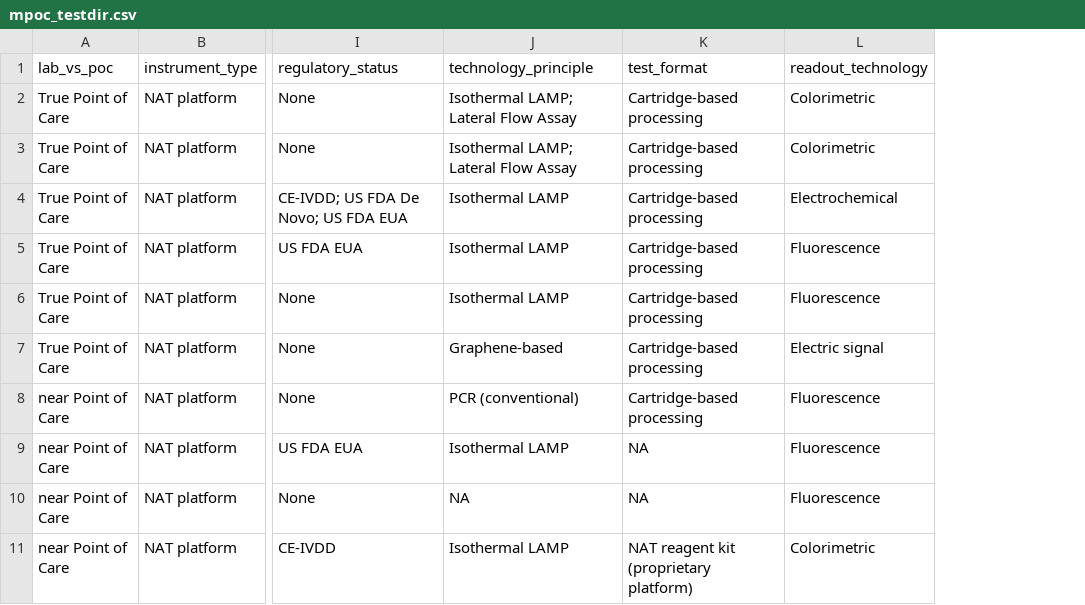
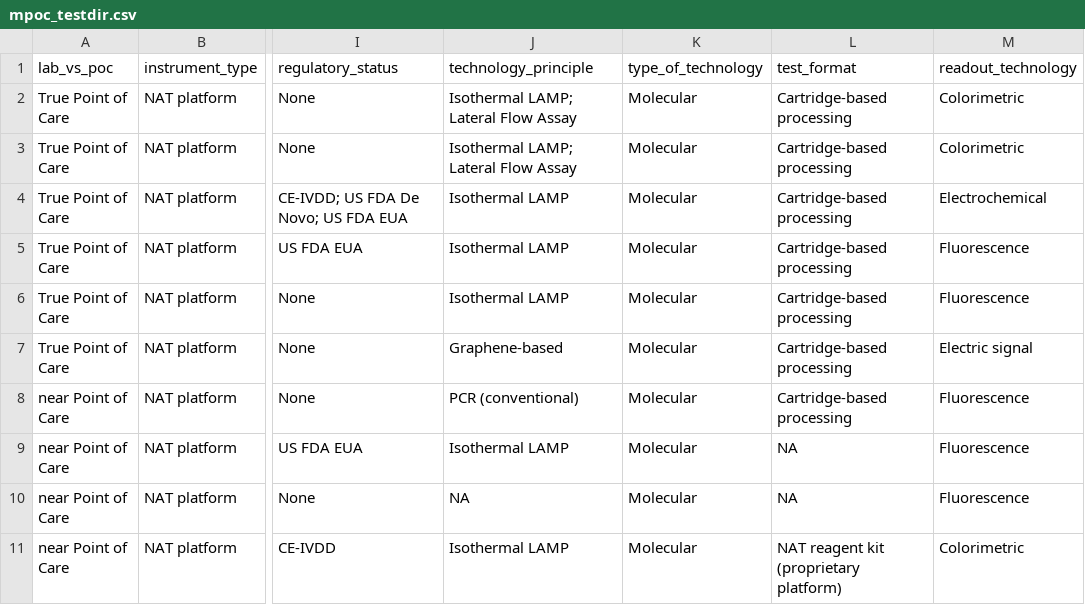
Before and after one commit to finddx/FINDtestdirData, a CSV file: data/mpoc/mpoc_testdir.csv, drawn as a sheet; only a part is shown, gaps mark what is left out; the diff names each change by its address in the sheet, - before the commit and + after, or states it on an @@ line.

Commit message:
make type of technology not filterable

```diff
--- a/data/mpoc/mpoc_testdir.csv
+++ b/data/mpoc/mpoc_testdir.csv
+column K (type_of_technology), rows 2-11: all Molecular
```
Also changed, not shown: data/mpoc/mpoc_testdir_meta_cols.csv.
